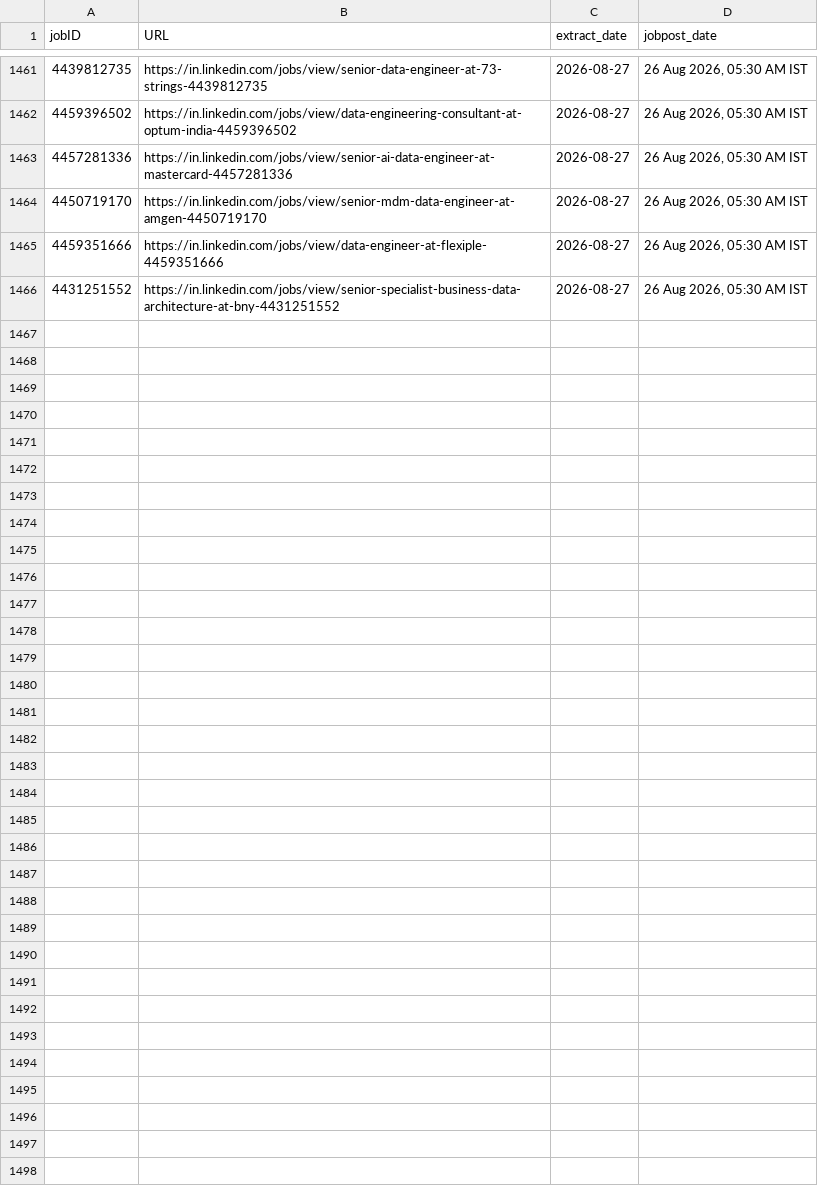
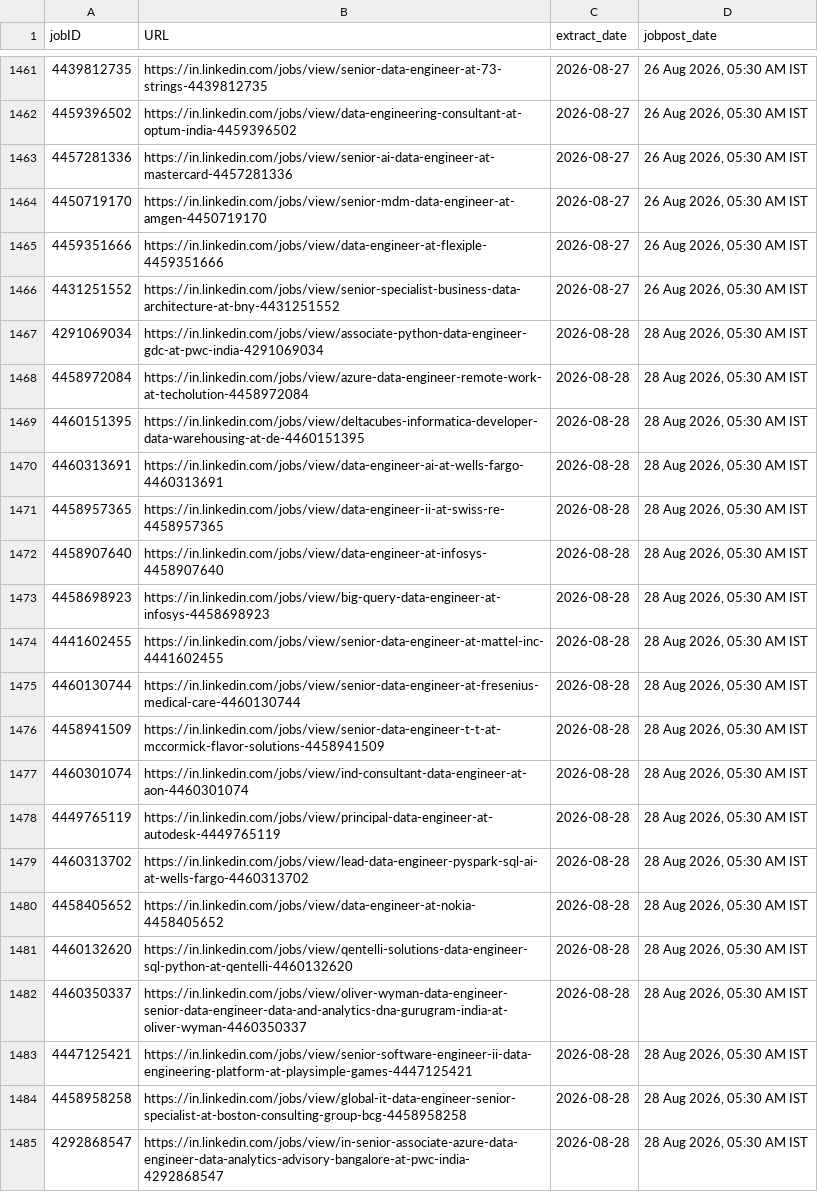
Before and after one commit to Nilkamal-m/ecomdata, a CSV file: temp.csv, drawn as a sheet; only a part is shown, gaps mark what is left out; the diff covers the shown part only.

```diff
--- a/temp.csv
+++ b/temp.csv
@@ -1466 +1466,20 @@ jobID,URL,extract_date,jobpost_date
 4431251552,https://in.linkedin.com/jobs/view/senior-specialist-business-data-architecture-at-bny-4431251552,2026-08-27,"26 Aug 2026, 05:30 AM IST"
+4291069034,https://in.linkedin.com/jobs/view/associate-python-data-engineer-gdc-at-pwc-india-4291069034,2026-08-28,"28 Aug 2026, 05:30 AM IST"
+4458972084,https://in.linkedin.com/jobs/view/azure-data-engineer-remote-work-at-techolution-4458972084,2026-08-28,"28 Aug 2026, 05:30 AM IST"
+4460151395,https://in.linkedin.com/jobs/view/deltacubes-informatica-developer-data-warehousing-at-de-4460151395,2026-08-28,"28 Aug 2026, 05:30 AM IST"
+4460313691,https://in.linkedin.com/jobs/view/data-engineer-ai-at-wells-fargo-4460313691,2026-08-28,"28 Aug 2026, 05:30 AM IST"
+4458957365,https://in.linkedin.com/jobs/view/data-engineer-ii-at-swiss-re-4458957365,2026-08-28,"28 Aug 2026, 05:30 AM IST"
+4458907640,https://in.linkedin.com/jobs/view/data-engineer-at-infosys-4458907640,2026-08-28,"28 Aug 2026, 05:30 AM IST"
+4458698923,https://in.linkedin.com/jobs/view/big-query-data-engineer-at-infosys-4458698923,2026-08-28,"28 Aug 2026, 05:30 AM IST"
+4441602455,https://in.linkedin.com/jobs/view/senior-data-engineer-at-mattel-inc-4441602455,2026-08-28,"28 Aug 2026, 05:30 AM IST"
+4460130744,https://in.linkedin.com/jobs/view/senior-data-engineer-at-fresenius-medical-care-4460130744,2026-08-28,"28 Aug 2026, 05:30 AM IST"
+4458941509,https://in.linkedin.com/jobs/view/senior-data-engineer-t-t-at-mccormick-flavor-solutions-4458941509,2026-08-28,"28 Aug 2026, 05:30 AM IST"
+4460301074,https://in.linkedin.com/jobs/view/ind-consultant-data-engineer-at-aon-4460301074,2026-08-28,"28 Aug 2026, 05:30 AM IST"
+4449765119,https://in.linkedin.com/jobs/view/principal-data-engineer-at-autodesk-4449765119,2026-08-28,"28 Aug 2026, 05:30 AM IST"
+4460313702,https://in.linkedin.com/jobs/view/lead-data-engineer-pyspark-sql-ai-at-wells-fargo-4460313702,2026-08-28,"28 Aug 2026, 05:30 AM IST"
+4458405652,https://in.linkedin.com/jobs/view/data-engineer-at-nokia-4458405652,2026-08-28,"28 Aug 2026, 05:30 AM IST"
+4460132620,https://in.linkedin.com/jobs/view/qentelli-solutions-data-engineer-sql-python-at-qentelli-4460132620,2026-08-28,"28 Aug 2026, 05:30 AM IST"
+4460350337,https://in.linkedin.com/jobs/view/oliver-wyman-data-engineer-senior-data-engineer-data-and-analytics-dna-gurugram-india-at-oliver-wyman-4460350337,2026-08-28,"28 Aug 2026, 05:30 AM IST"
+4447125421,https://in.linkedin.com/jobs/view/senior-software-engineer-ii-data-engineering-platform-at-playsimple-games-4447125421,2026-08-28,"28 Aug 2026, 05:30 AM IST"
+4458958258,https://in.linkedin.com/jobs/view/global-it-data-engineer-senior-specialist-at-boston-consulting-group-bcg-4458958258,2026-08-28,"28 Aug 2026, 05:30 AM IST"
+4292868547,https://in.linkedin.com/jobs/view/in-senior-associate-azure-data-engineer-data-analytics-advisory-bangalore-at-pwc-india-4292868547,2026-08-28,"28 Aug 2026, 05:30 AM IST"
```
Also changed, not shown: 19 added rows elsewhere in this file.
